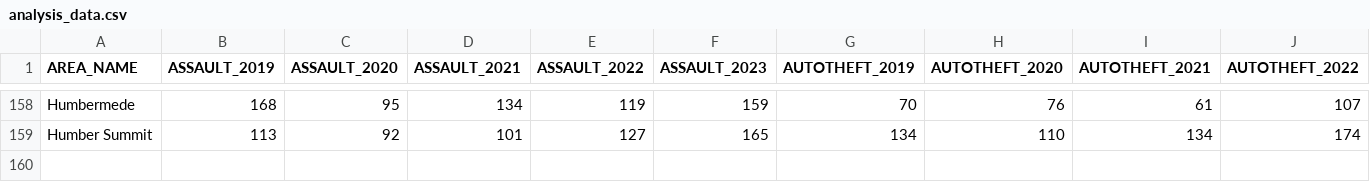
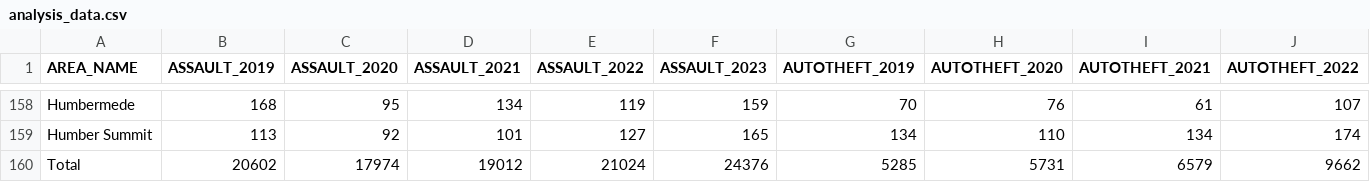
Before and after one commit to samarthrajani/A-study-of-neighborhood-crime-trends-in-Toronto-during-the-pandemic, a CSV file: analysis_data.csv, drawn as a sheet; only a part is shown, gaps mark what is left out; rows hold the shown columns only; the diff names each change by its address in the sheet, - before the commit and + after, or states it on an @@ line.

Commit message:
Updated to add sum of the columns

```diff
--- a/analysis_data.csv
+++ b/analysis_data.csv
+row 160: Total | 20602 | 17974 | 19012 | 21024 | 24376 | 5285 | 5731 | 6579 | 9662
```
Also changed, not shown: 1 other file.
